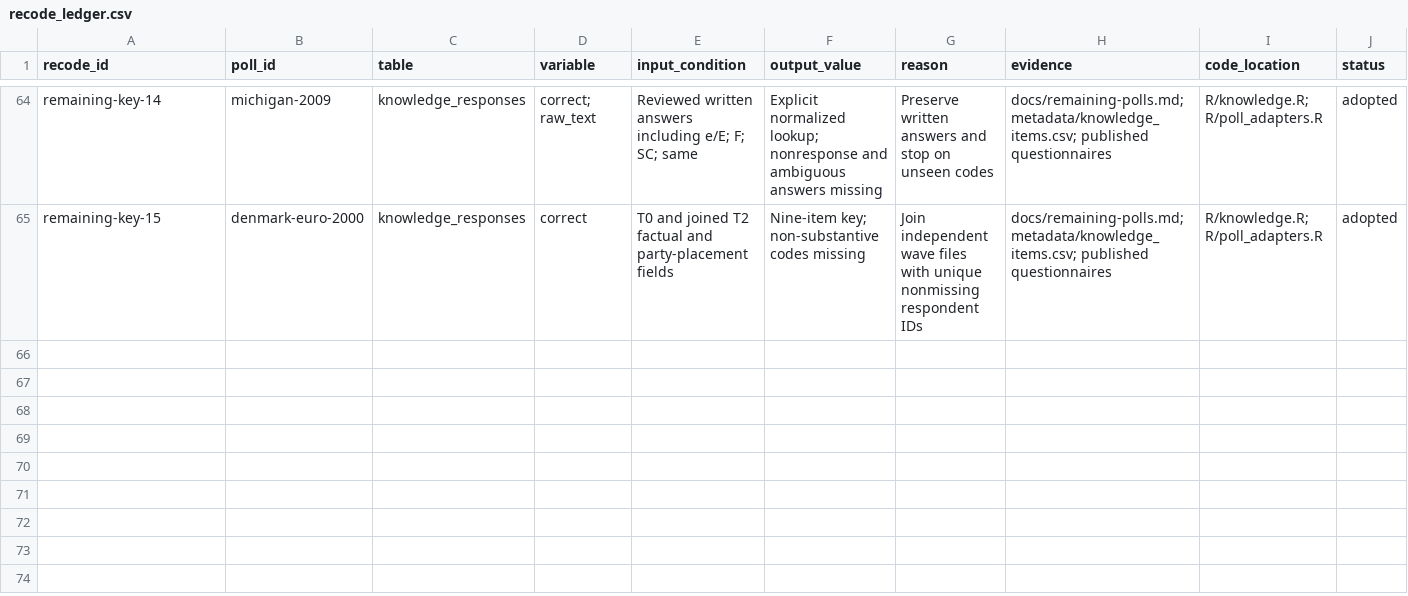
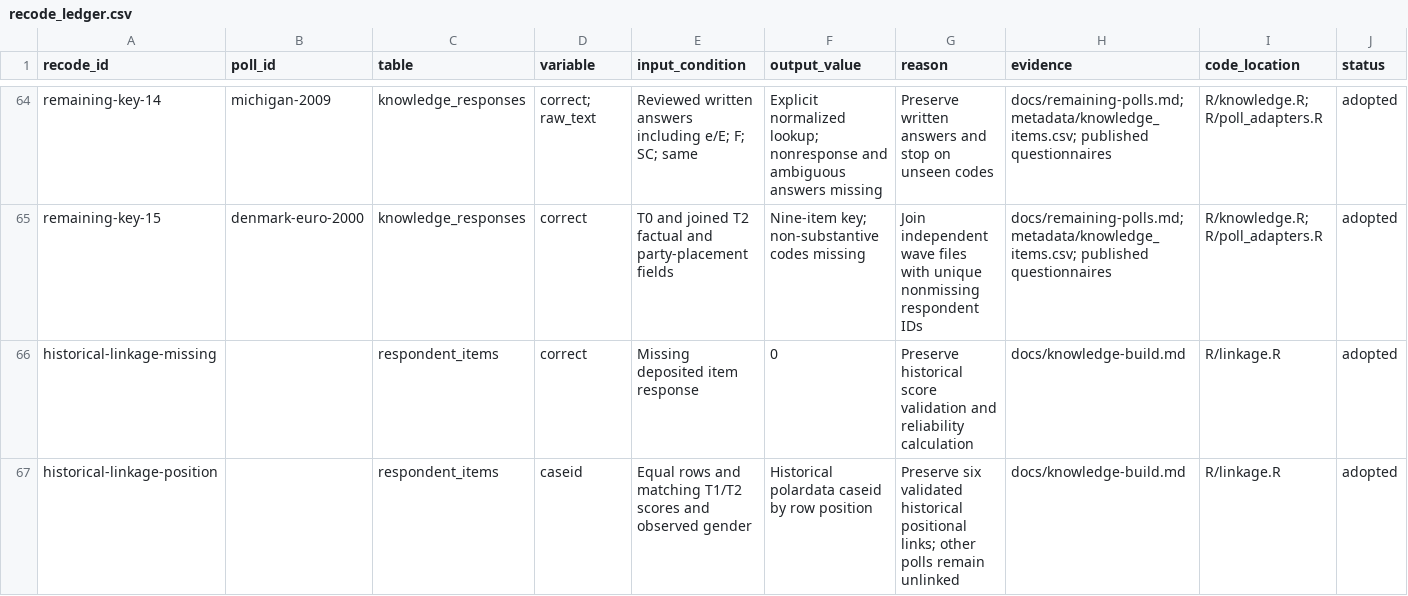
Before and after one commit to soodoku/dp-data, a CSV file: metadata/recode_ledger.csv, drawn as a sheet; only a part is shown, gaps mark what is left out; the diff names each change by its address in the sheet, - before the commit and + after, or states it on an @@ line.

Commit message:
Absorb historical linkage build and record poll review issues

```diff
--- a/metadata/recode_ledger.csv
+++ b/metadata/recode_ledger.csv
+row 66: historical-linkage-missing |  | respondent_items | correct | Missing deposited item response | 0 | Preserve historical score validation and reliability calculation | docs/knowledge-build.md | R/linkage.R | adopted
+row 67: historical-linkage-position |  | respondent_items | caseid | Equal rows and matching T1/T2 scores and observed gender | Historical polardata caseid by row position | Preserve six validated historical positional links; other polls remain unlinked | docs/knowledge-build.md | R/linkage.R | adopted
```
Also changed, not shown: metadata/downstream_contracts.csv, metadata/downstream_porting_review.csv, 22 other files.
